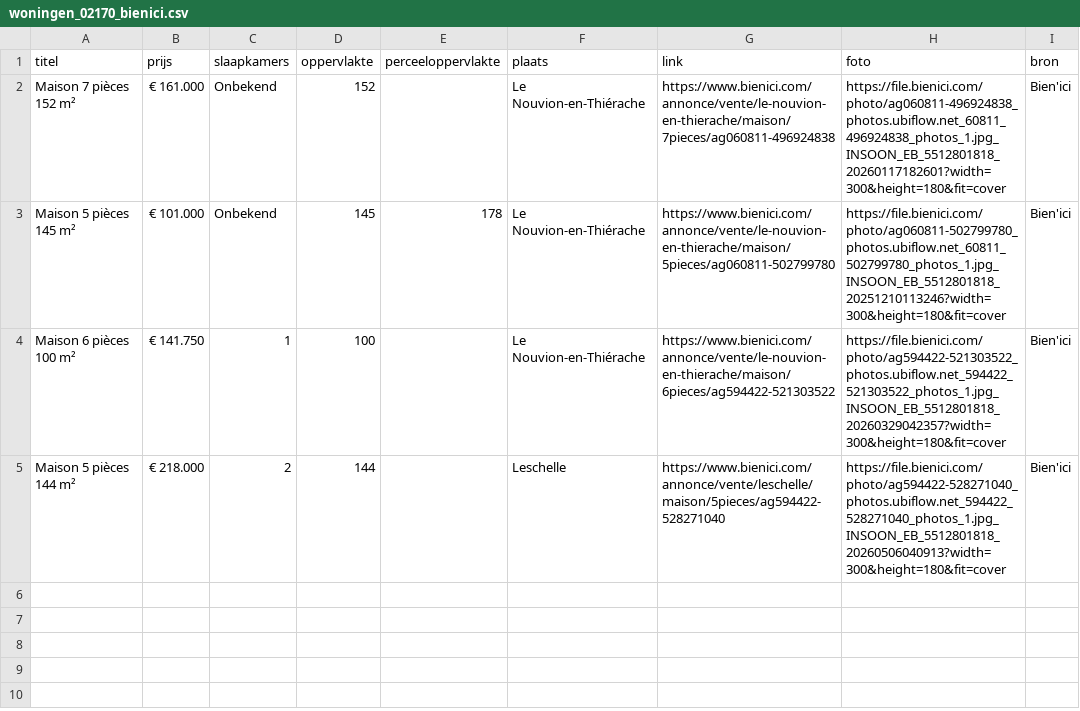
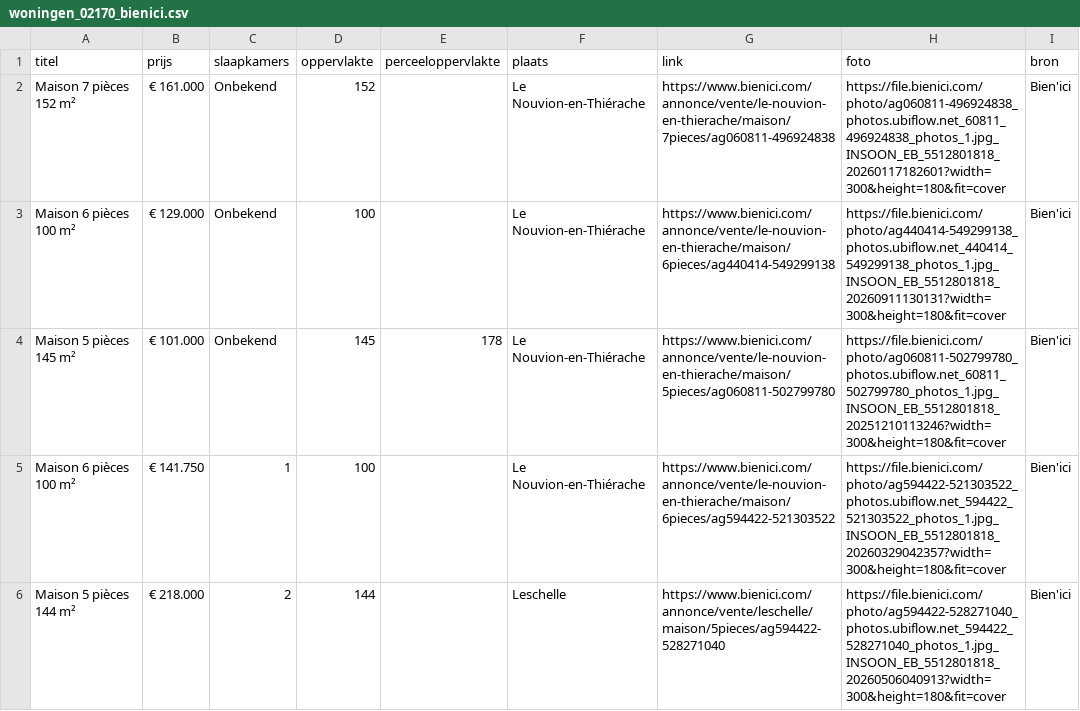
Before and after one commit to janvijverberg918/Huizenzoeker-Frankrijk, a CSV file: woningen_02170_bienici.csv, drawn as a sheet; the diff names each change by its address in the sheet, - before the commit and + after, or states it on an @@ line.

```diff
--- a/woningen_02170_bienici.csv
+++ b/woningen_02170_bienici.csv
+row 3: Maison 6 pièces 100 m² | € 129.000 | Onbekend | 100 |  | Le Nouvion-en-Thiérache | https://www.bienici.com/annonce/vente/le-nouvion-en-thierache/maison/6pieces/ag440414-549299138 | https://file.bienici.com/photo/ag440414-549299138_photos.ubiflow.net_440414_549299138_photos_1.jpg_INSOON_EB_5512801818_20260911130131?width=300&height=180&fit=cover | Bien'ici
```
Also changed, not shown: woningen_02830_bienici.csv, woningen_08000_bienici.csv, 4 other files.
